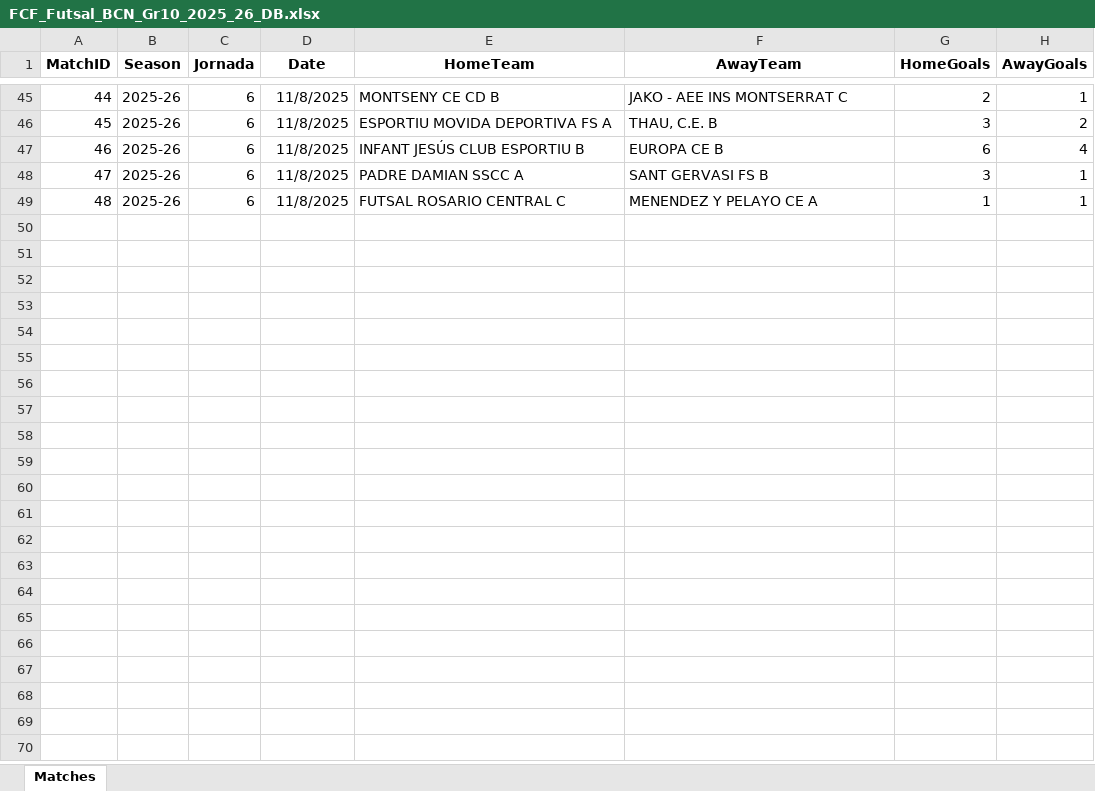
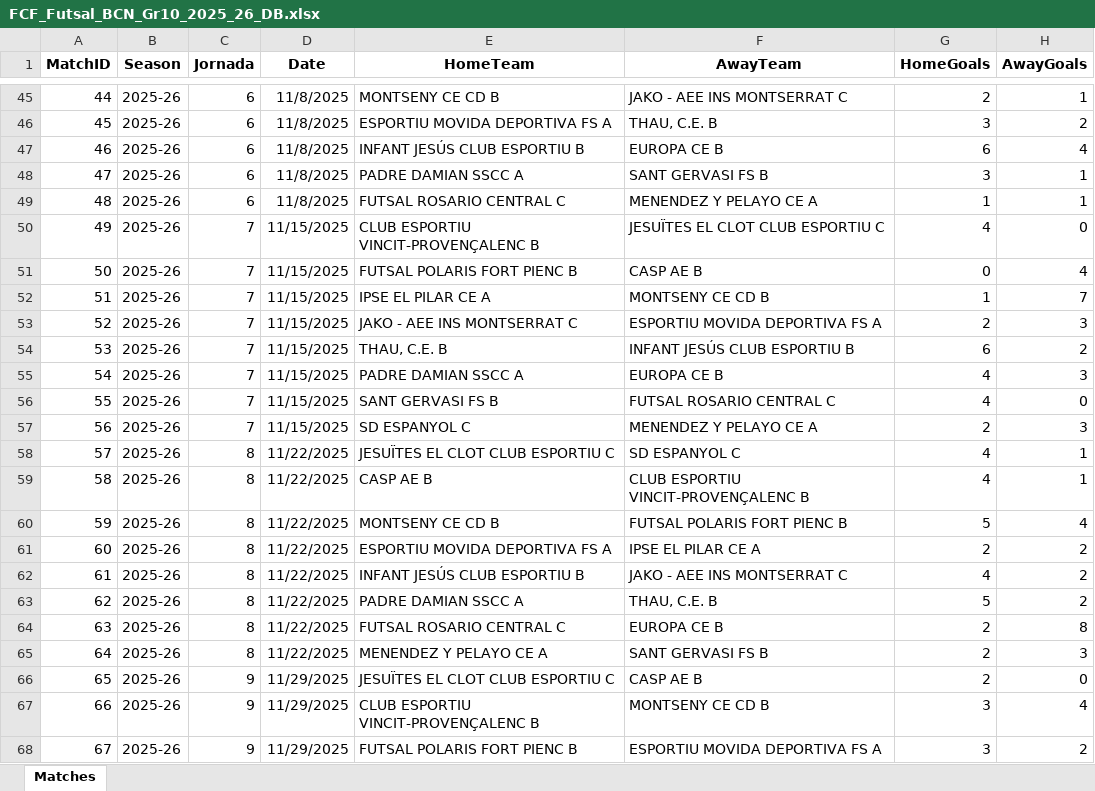
Before and after one commit to pau-borrell/futsal-elo, an Excel workbook: data/FCF_Futsal_BCN_Gr10_2025_26_DB.xlsx, sheet Matches, drawn as a sheet; only a part is shown, gaps mark what is left out; values as stored, in another font and other column widths than the file's, no borders; the diff covers the shown part only; the diff names each change by its address in the sheet, - before the commit and + after, or states it on an @@ line.

Commit message:
Update file

```diff
--- a/data/FCF_Futsal_BCN_Gr10_2025_26_DB.xlsx (sheet Matches)
+++ b/data/FCF_Futsal_BCN_Gr10_2025_26_DB.xlsx (sheet Matches)
+row 50: 49 | 2025-26 | 7 | 11/15/2025 | CLUB ESPORTIU VINCIT-PROVENÇALENC B | JESUÏTES EL CLOT CLUB ESPORTIU C | 4 | 0
+row 51: 50 | 2025-26 | 7 | 11/15/2025 | FUTSAL POLARIS FORT PIENC B | CASP AE B | 0 | 4
+row 52: 51 | 2025-26 | 7 | 11/15/2025 | IPSE EL PILAR CE A | MONTSENY CE CD B | 1 | 7
+row 53: 52 | 2025-26 | 7 | 11/15/2025 | JAKO - AEE INS MONTSERRAT C | ESPORTIU MOVIDA DEPORTIVA FS A | 2 | 3
+row 54: 53 | 2025-26 | 7 | 11/15/2025 | THAU, C.E. B | INFANT JESÚS CLUB ESPORTIU B | 6 | 2
+row 55: 54 | 2025-26 | 7 | 11/15/2025 | PADRE DAMIAN SSCC A | EUROPA CE B | 4 | 3
+row 56: 55 | 2025-26 | 7 | 11/15/2025 | SANT GERVASI FS B | FUTSAL ROSARIO CENTRAL C | 4 | 0
+row 57: 56 | 2025-26 | 7 | 11/15/2025 | SD ESPANYOL C | MENENDEZ Y PELAYO CE A | 2 | 3
+row 58: 57 | 2025-26 | 8 | 11/22/2025 | JESUÏTES EL CLOT CLUB ESPORTIU C | SD ESPANYOL C | 4 | 1
+row 59: 58 | 2025-26 | 8 | 11/22/2025 | CASP AE B | CLUB ESPORTIU VINCIT-PROVENÇALENC B | 4 | 1
+row 60: 59 | 2025-26 | 8 | 11/22/2025 | MONTSENY CE CD B | FUTSAL POLARIS FORT PIENC B | 5 | 4
+row 61: 60 | 2025-26 | 8 | 11/22/2025 | ESPORTIU MOVIDA DEPORTIVA FS A | IPSE EL PILAR CE A | 2 | 2
+row 62: 61 | 2025-26 | 8 | 11/22/2025 | INFANT JESÚS CLUB ESPORTIU B | JAKO - AEE INS MONTSERRAT C | 4 | 2
+row 63: 62 | 2025-26 | 8 | 11/22/2025 | PADRE DAMIAN SSCC A | THAU, C.E. B | 5 | 2
+row 64: 63 | 2025-26 | 8 | 11/22/2025 | FUTSAL ROSARIO CENTRAL C | EUROPA CE B | 2 | 8
+row 65: 64 | 2025-26 | 8 | 11/22/2025 | MENENDEZ Y PELAYO CE A | SANT GERVASI FS B | 2 | 3
+row 66: 65 | 2025-26 | 9 | 11/29/2025 | JESUÏTES EL CLOT CLUB ESPORTIU C | CASP AE B | 2 | 0
+row 67: 66 | 2025-26 | 9 | 11/29/2025 | CLUB ESPORTIU VINCIT-PROVENÇALENC B | MONTSENY CE CD B | 3 | 4
+row 68: 67 | 2025-26 | 9 | 11/29/2025 | FUTSAL POLARIS FORT PIENC B | ESPORTIU MOVIDA DEPORTIVA FS A | 3 | 2
```
Also changed, not shown: 53 added rows and 16 edited cells elsewhere in this sheet.
